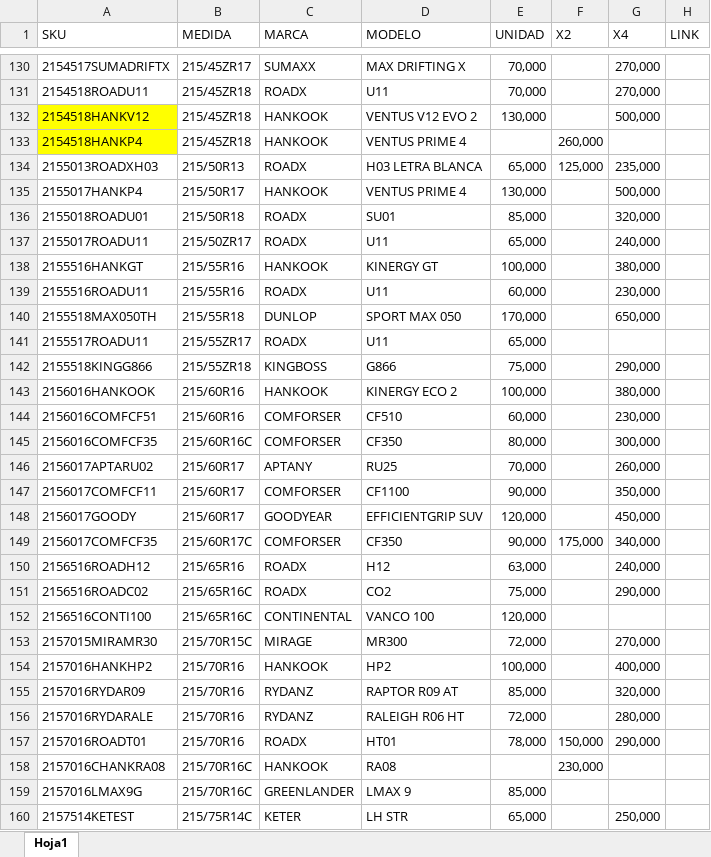
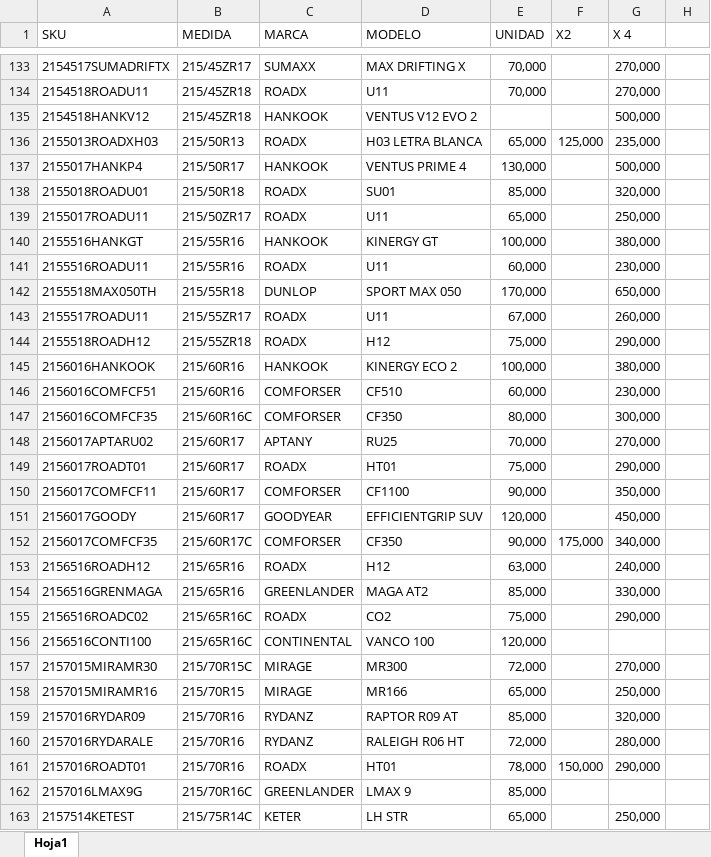
Before and after one commit to matijqs/Webprecios, an Excel workbook: files/LISTA GENERAL SAMCOR.xlsx, sheet Hoja1, drawn as a sheet; only a part is shown, gaps mark what is left out; values as stored, in another font and other column widths than the file's, no borders; conditional formats and table styles not drawn; removed rows and columns are numbered as before the commit, all else as after; the diff covers the shown part only; the diff names each change by its address in the sheet, - before the commit and + after, or states it on an @@ line.

Commit message:
Cambio de Excel

```diff
--- a/files/LISTA GENERAL SAMCOR.xlsx (sheet Hoja1)
+++ b/files/LISTA GENERAL SAMCOR.xlsx (sheet Hoja1)
-G1: X4
+G1: X 4
-H1: LINK
+H1: (empty)
-A135 fill: #FFFF00
+A135 fill: none
-E135 (UNIDAD): 130,000
+E135 (UNIDAD): (empty)
-row 133: 2154518HANKP4 | 215/45ZR18 | HANKOOK | VENTUS PRIME 4 |  | 260,000
-G139 (X 4): 240,000
+G139 (X 4): 250,000
-E143 (UNIDAD): 65,000
+E143 (UNIDAD): 67,000
-G143 (X 4): (empty)
+G143 (X 4): 260,000
-A144 (SKU): 2155518KINGG866
+A144 (SKU): 2155518ROADH12
-C144 (MARCA): KINGBOSS
+C144 (MARCA): ROADX
-D144 (MODELO): G866
+D144 (MODELO): H12
-G148 (X 4): 260,000
+G148 (X 4): 270,000
+row 149: 2156017ROADT01 | 215/60R17 | ROADX | HT01 | 75,000 |  | 290,000
+row 154: 2156516GRENMAGA | 215/65R16 | GREENLANDER | MAGA AT2 | 85,000 |  | 330,000
-row 154: 2157016HANKHP2 | 215/70R16 | HANKOOK | HP2 | 100,000 |  | 400,000
+row 158: 2157015MIRAMR16 | 215/70R15 | MIRAGE | MR166 | 65,000 |  | 250,000
-row 158: 2157016CHANKRA08 | 215/70R16C | HANKOOK | RA08 |  | 230,000
```
Also changed, not shown: 12 added rows, 9 removed rows, 54 edited cells and cell formats elsewhere in this sheet.
